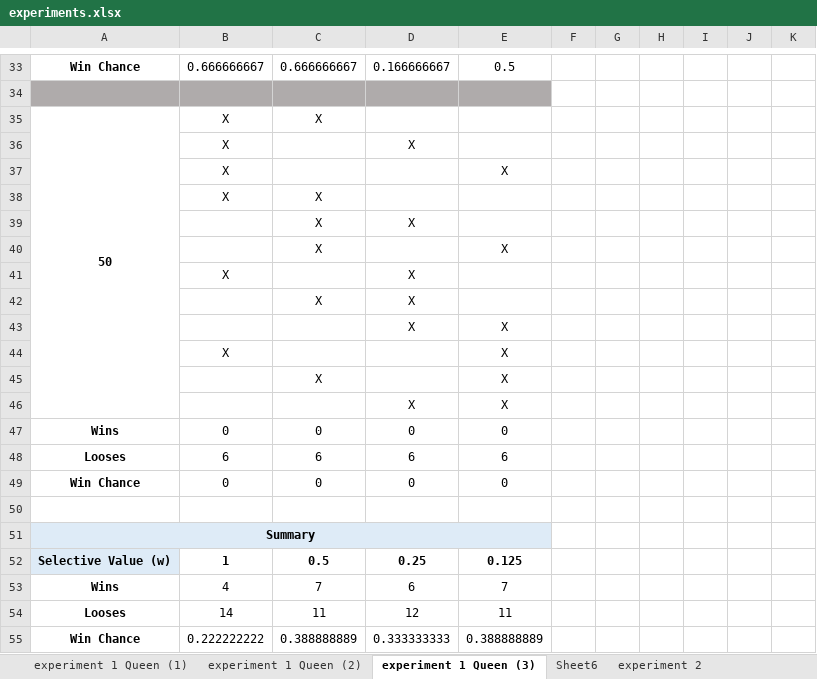
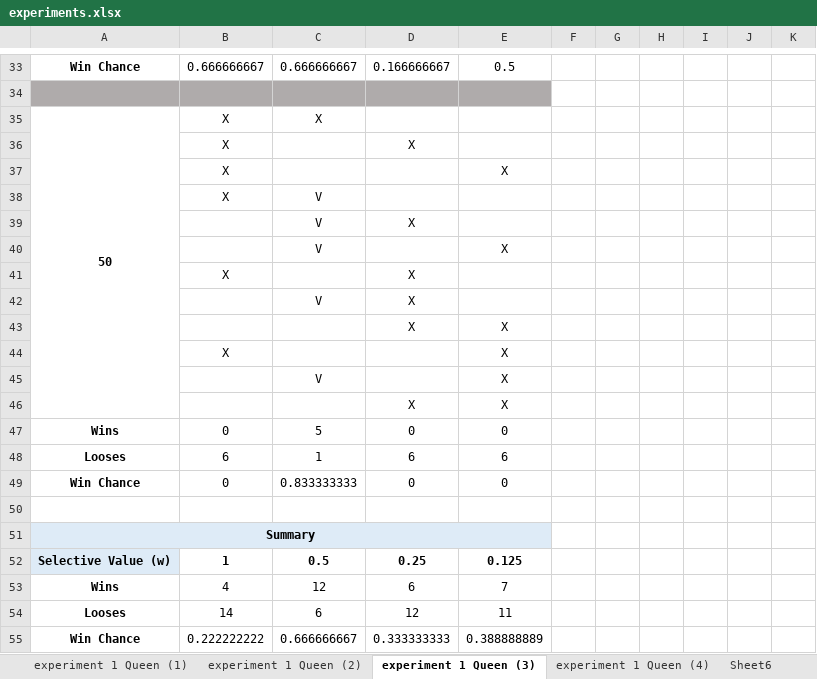
Before and after one commit to itaicaspi/AI, an Excel workbook: HW2/amazons/experiments.xlsx, sheet experiment 1 Queen (3), drawn as a sheet; only a part is shown, gaps mark what is left out; values as stored, in another font and other column widths than the file's, no borders; conditional formats not drawn; the diff covers the shown part only; the diff names each change by its address in the sheet, - before the commit and + after, or states it on an @@ line.

Commit message:
finished experiment 1, added experiment 2 table and fixed a bug in get_w(k)

```diff
--- a/HW2/amazons/experiments.xlsx (sheet experiment 1 Queen (3))
+++ b/HW2/amazons/experiments.xlsx (sheet experiment 1 Queen (3))
-sheet tab: experiment 2
+sheet tab: experiment 1 Queen (4)
-C38:C40: X
+C38:C40: V
-C42: X
+C42: V
-C45: X
+C45: V
-C47: 0
+C47: 5
-C48: 6
+C48: 1
-C49: 0
+C49: 0.833333333
-C53: 7
+C53: 12
-C54: 11
+C54: 6
-C55: 0.388888889
+C55: 0.666666667
```
Also changed, not shown: 5 added rows, 5 removed rows and 4 edited cells elsewhere in this sheet, sheet Sheet6, sheet experiment 1 Queen (1), other sheet tabs, 4 other files.
